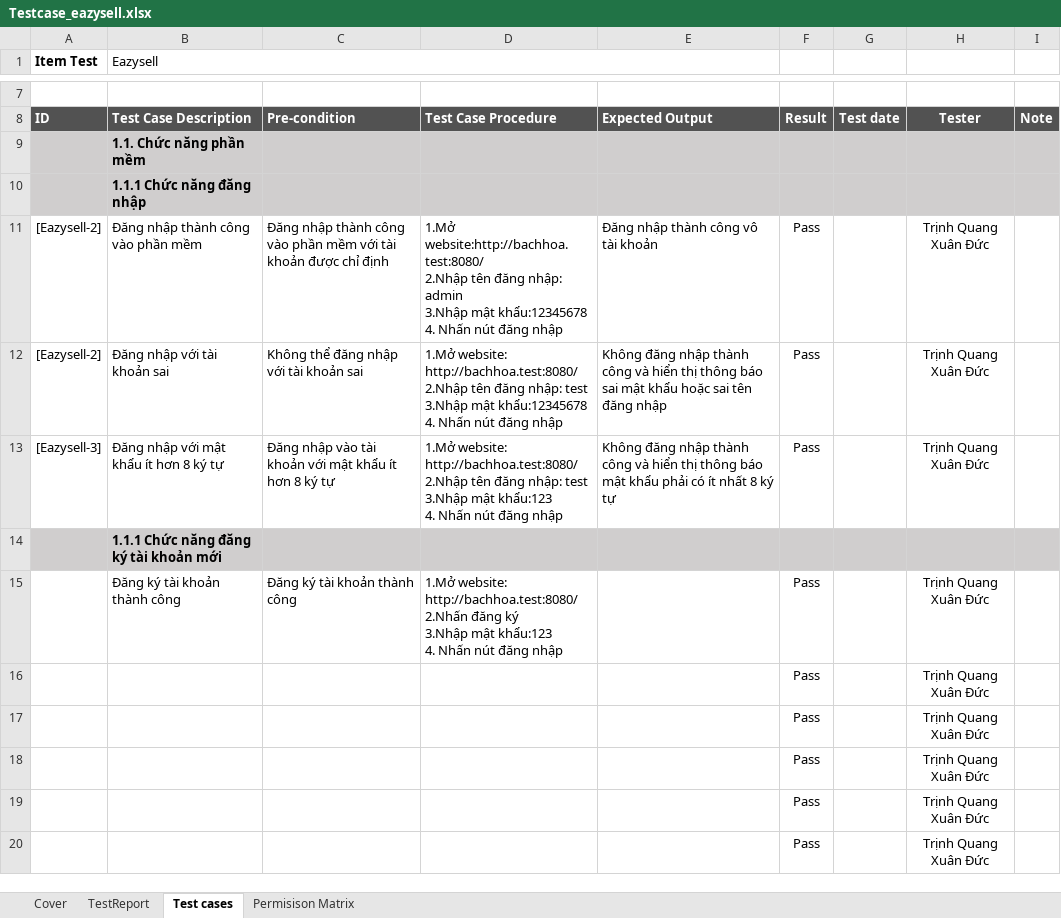
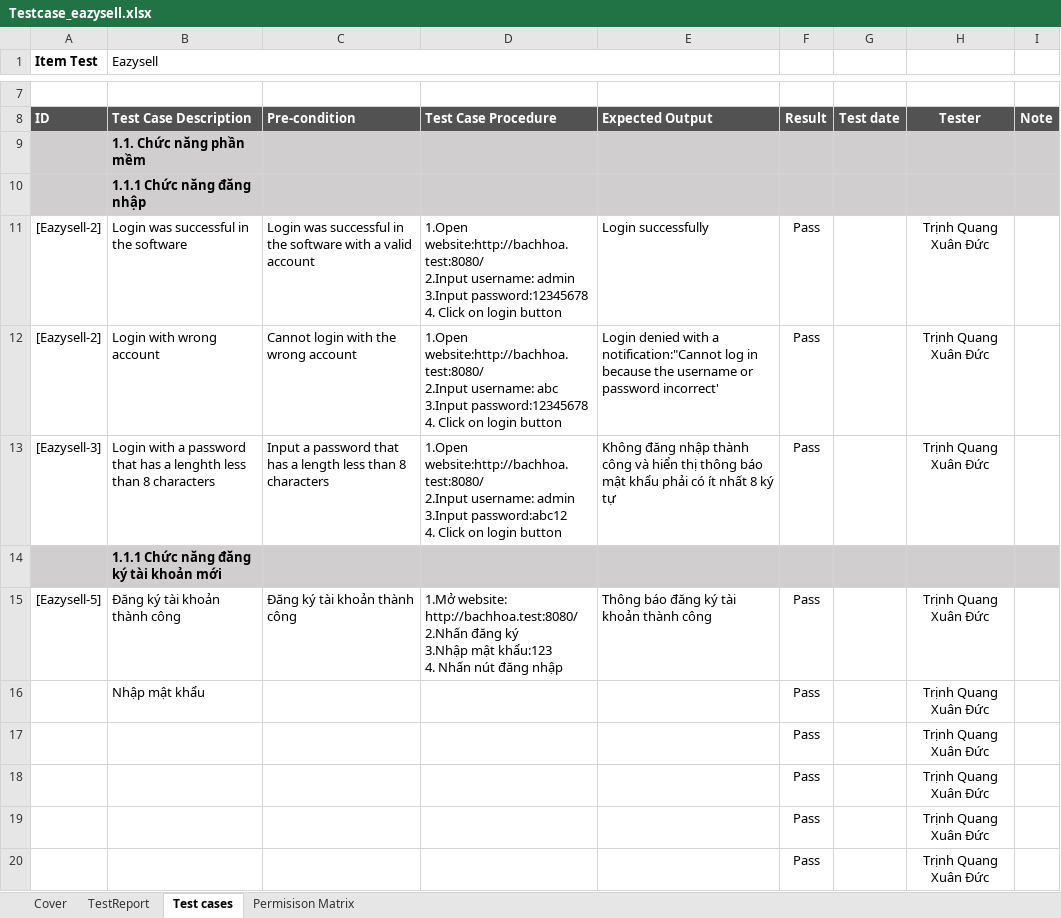
Before and after one commit to Xuanduc94/shibashop, an Excel workbook: Testcase_eazysell.xlsx, sheet Test cases, drawn as a sheet; only a part is shown, gaps mark what is left out; values as stored, in another font and other column widths than the file's, no borders; ↵ is a line break in a cell; the diff names each change by its address in the sheet, - before the commit and + after, or states it on an @@ line.

```diff
--- a/Testcase_eazysell.xlsx (sheet Test cases)
+++ b/Testcase_eazysell.xlsx (sheet Test cases)
-B11 (Eazysell): Đăng nhập thành công vào phần mềm
+B11 (Eazysell): Login was successful in the software
-C11: Đăng nhập thành công vào phần mềm với tài khoản được chỉ định
+C11: Login was successful in the software with a valid account
-D11: 1.Mở website:http://bachhoa.test:8080/ ↵ 2.Nhập tên đăng nhập: admin ↵ 3.Nhập mật khẩu:12345678 ↵ 4. Nhấn nút đăng nhập
+D11: 1.Open website:http://bachhoa.test:8080/ ↵ 2.Input username: admin ↵ 3.Input password:12345678 ↵ 4. Click on login button
-E11: Đăng nhập thành công vô tài khoản
+E11: Login successfully
-B12 (Eazysell): Đăng nhập với tài khoản sai
+B12 (Eazysell): Login with wrong account
-C12: Không thể đăng nhập với tài khoản sai
+C12: Cannot login with the wrong account
-D12: 1.Mở website: http://bachhoa.test:8080/ ↵ 2.Nhập tên đăng nhập: test ↵ 3.Nhập mật khẩu:12345678 ↵ 4. Nhấn nút đăng nhập
+D12: 1.Open website:http://bachhoa.test:8080/ ↵ 2.Input username: abc ↵ 3.Input password:12345678 ↵ 4. Click on login button
-E12: Không đăng nhập thành công và hiển thị thông báo sai mật khẩu hoặc sai tên đăng nhập
+E12: Login denied with a notification:"Cannot log in because the username or password incorrect'
-B13 (Eazysell): Đăng nhập với mật khẩu ít hơn 8 ký tự
+B13 (Eazysell): Login with a password that has a lenghth less than 8 characters
-C13: Đăng nhập vào tài khoản với mật khẩu ít hơn 8 ký tự
+C13: Input a password that has a length less than 8 characters
-D13: 1.Mở website: http://bachhoa.test:8080/ ↵ 2.Nhập tên đăng nhập: test ↵ 3.Nhập mật khẩu:123 ↵ 4. Nhấn nút đăng nhập
+D13: 1.Open website:http://bachhoa.test:8080/ ↵ 2.Input username: admin ↵ 3.Input password:abc12 ↵ 4. Click on login button
-A15 (Item Test): (empty)
+A15 (Item Test): [Eazysell-5]
-E15: (empty)
+E15: Thông báo đăng ký tài khoản thành công
-B16 (Eazysell): (empty)
+B16 (Eazysell): Nhập mật khẩu
```
Also changed, not shown: sheet TestReport, 5 other files.
